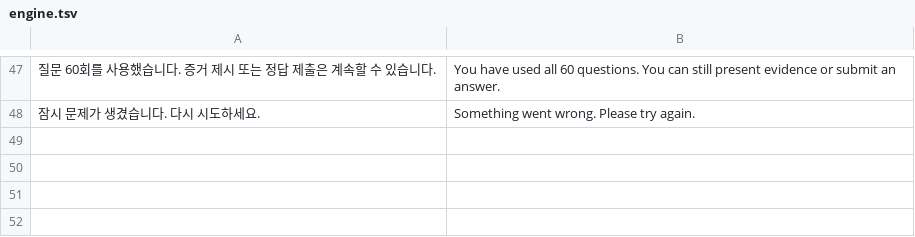
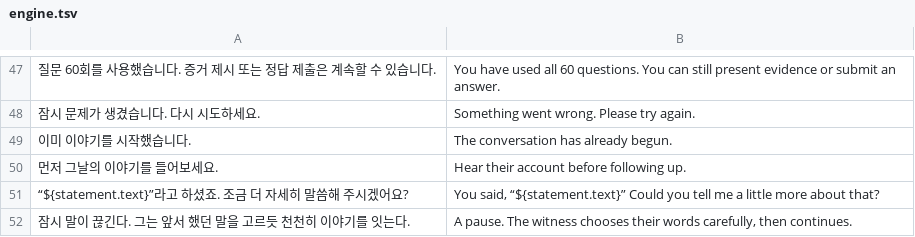
Before and after one commit to baak-jun/unfiled, a TSV file: locales/en/engine.tsv, drawn as a sheet; only a part is shown, gaps mark what is left out; the diff names each change by its address in the sheet, - before the commit and + after, or states it on an @@ line.

```diff
--- a/locales/en/engine.tsv
+++ b/locales/en/engine.tsv
+row 49: 이미 이야기를 시작했습니다. | The conversation has already begun.
+row 50: 먼저 그날의 이야기를 들어보세요. | Hear their account before following up.
+row 51: “${statement.text}”라고 하셨죠. 조금 더 자세히 말씀해 주시겠어요? | You said, “${statement.text}” Could you tell me a little more about that?
+row 52: 잠시 말이 끊긴다. 그는 앞서 했던 말을 고르듯 천천히 이야기를 잇는다. | A pause. The witness chooses their words carefully, then continues.
```
Also changed, not shown: locales/en/ui.tsv, 22 other files.
